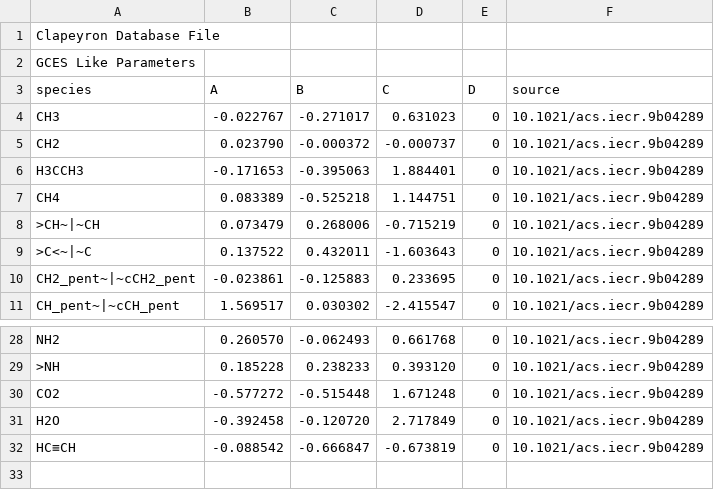
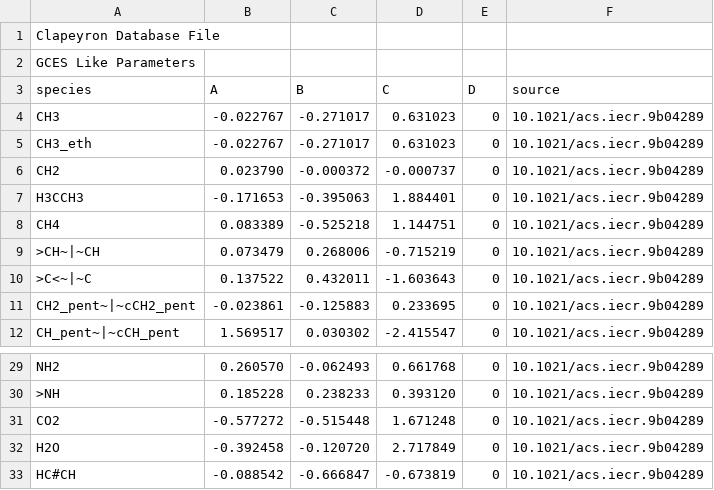
Before and after one commit to se-schmitt/EntropyScaling.jl, a CSV file: database/GCES/GCES_thermal_conductivity.csv, drawn as a sheet; only a part is shown, gaps mark what is left out.

```diff
--- a/database/GCES/GCES_thermal_conductivity.csv
+++ b/database/GCES/GCES_thermal_conductivity.csv
@@ -4,2 +4,3 @@ species,A,B,C,D,source
 CH3,-0.022767,-0.271017,0.631023,0,10.1021/acs.iecr.9b04289
+CH3_eth,-0.022767,-0.271017,0.631023,0,10.1021/acs.iecr.9b04289
 CH2,0.023790,-0.000372,-0.000737,0,10.1021/acs.iecr.9b04289
@@ -31,2 +32,2 @@ CO2,-0.577272,-0.515448,1.671248,0,10.1021/acs.iecr.9b04289
 H2O,-0.392458,-0.120720,2.717849,0,10.1021/acs.iecr.9b04289
-HC≡CH,-0.088542,-0.666847,-0.673819,0,10.1021/acs.iecr.9b04289
+HC#CH,-0.088542,-0.666847,-0.673819,0,10.1021/acs.iecr.9b04289
```
Also changed, not shown: 1 other file.
